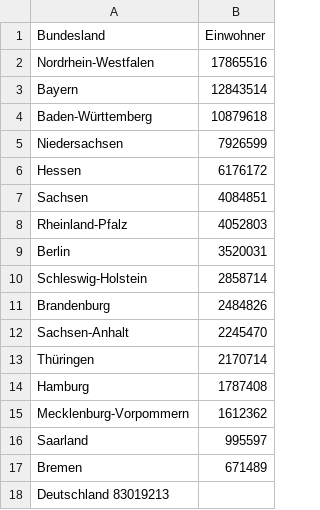
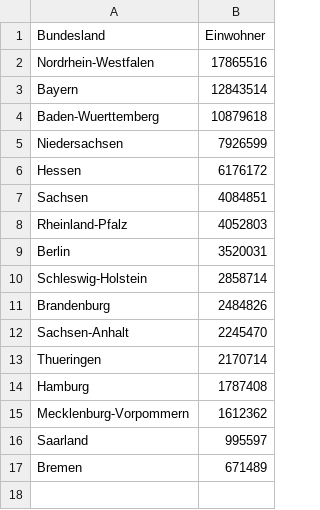
Before and after one commit to CloseChoice/FlatCurver, a CSV file: data/einwohner_bundeslaender.csv, drawn as a sheet.

```diff
--- a/data/einwohner_bundeslaender.csv
+++ b/data/einwohner_bundeslaender.csv
@@ -3,3 +3,3 @@ Nordrhein-Westfalen	17865516
 Bayern	12843514
-Baden-Württemberg	10879618
+Baden-Wuerttemberg	10879618
 Niedersachsen	7926599
@@ -12,3 +12,3 @@ Brandenburg	2484826
 Sachsen-Anhalt	2245470
-Thüringen	2170714
+Thueringen	2170714
 Hamburg	1787408
@@ -17,2 +17 @@ Saarland	995597
 Bremen	671489
-Deutschland 83019213
```
Also changed, not shown: 5 other files.
